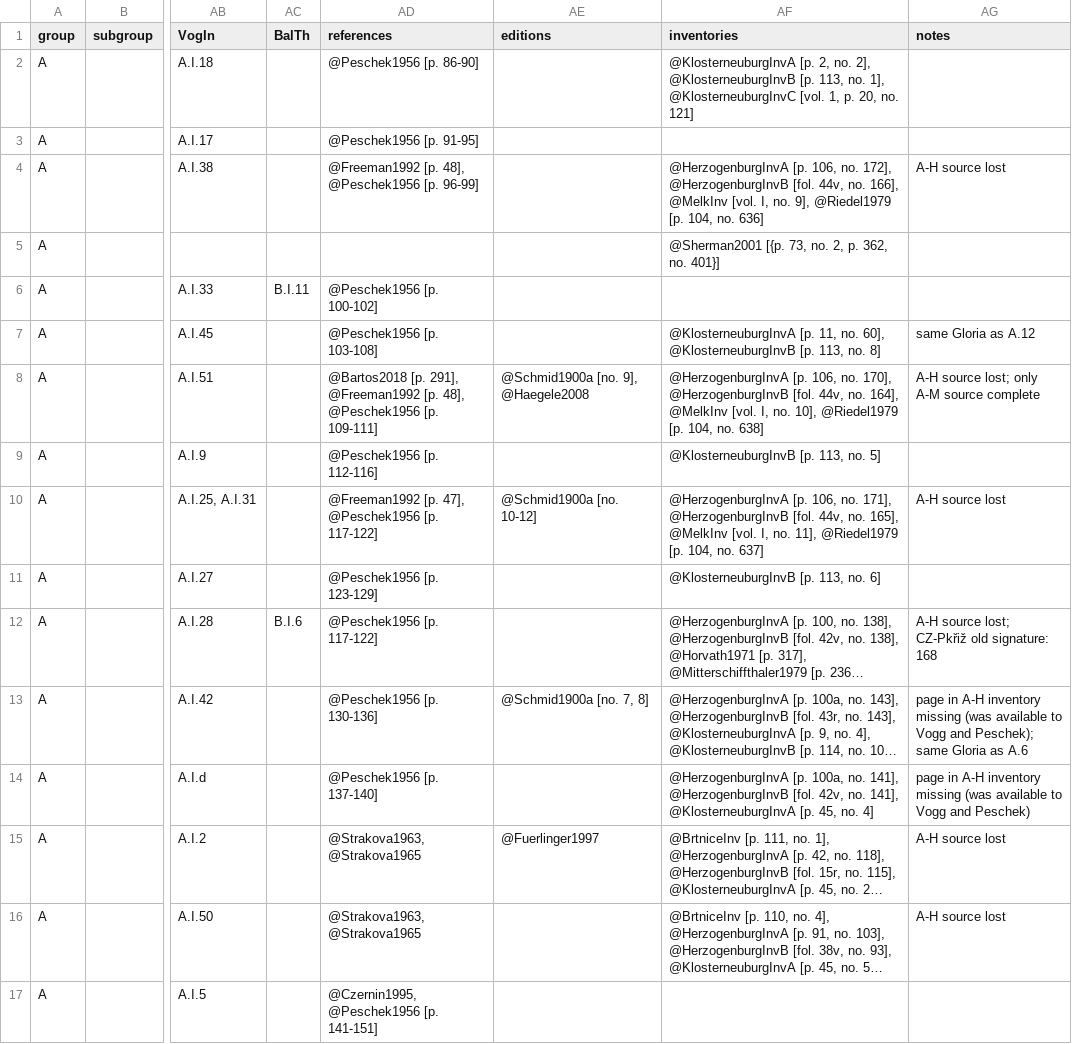
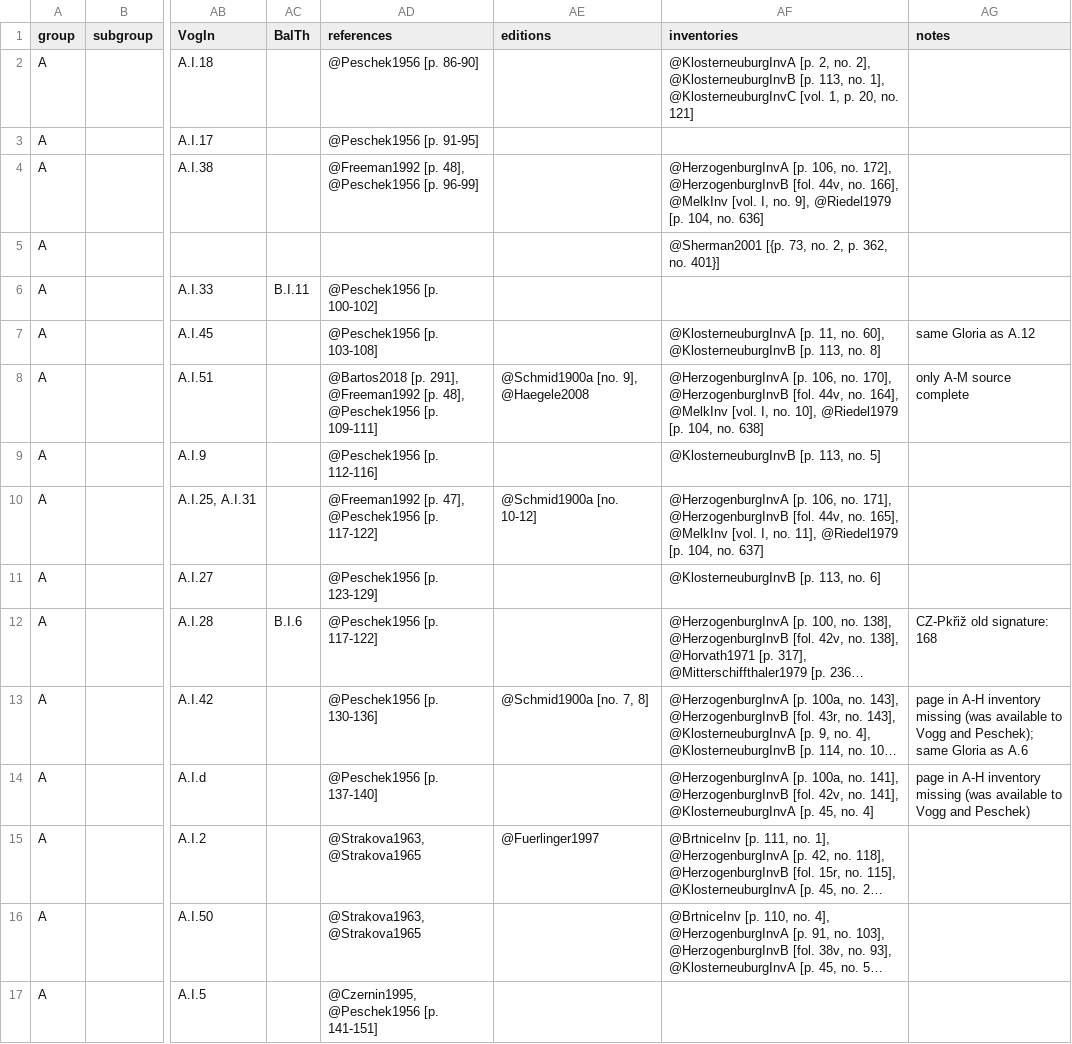
Before and after one commit to edition-esser-skala/tuma-catalogue-of-works, a CSV file: data/catalogue_works.csv, drawn as a sheet; only a part is shown, gaps mark what is left out; long unchanged cells end in …; the diff covers the shown part only; the diff names each change by its address in the sheet, - before the commit and + after, or states it on an @@ line.

Commit message:
eliminates unnecessary lost manuscript sources

```diff
--- a/data/catalogue_works.csv
+++ b/data/catalogue_works.csv
-AG4 (notes): A-H source lost
+AG4 (notes): (empty)
-AG8 (notes): A-H source lost; only A-M source complete
+AG8 (notes): only A-M source complete
-AG10 (notes): A-H source lost
+AG10 (notes): (empty)
-AG12 (notes): A-H source lost; CZ-Pkřiž old signature: 168
+AG12 (notes): CZ-Pkřiž old signature: 168
-AG15:AG16 (notes): A-H source lost
+AG15:AG16 (notes): (empty)
```
Also changed, not shown: 42 edited cells elsewhere in this file, data/works_missing_in_rism.csv, 5 other files.
